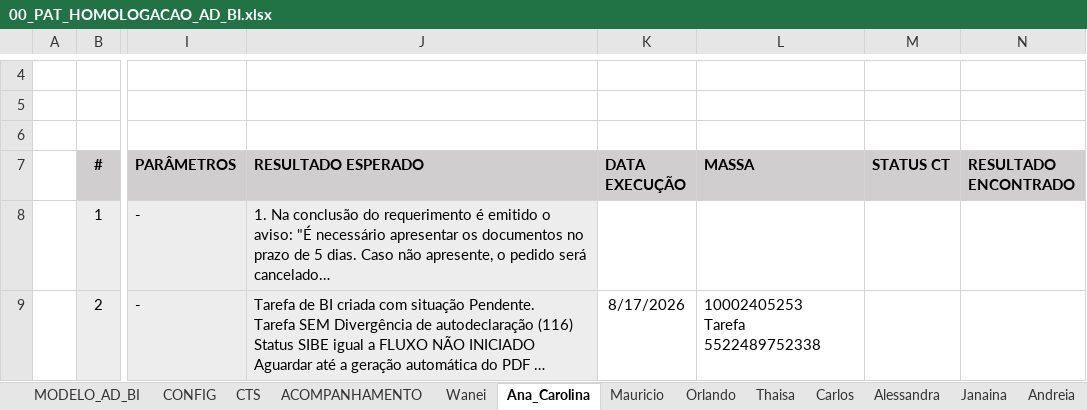
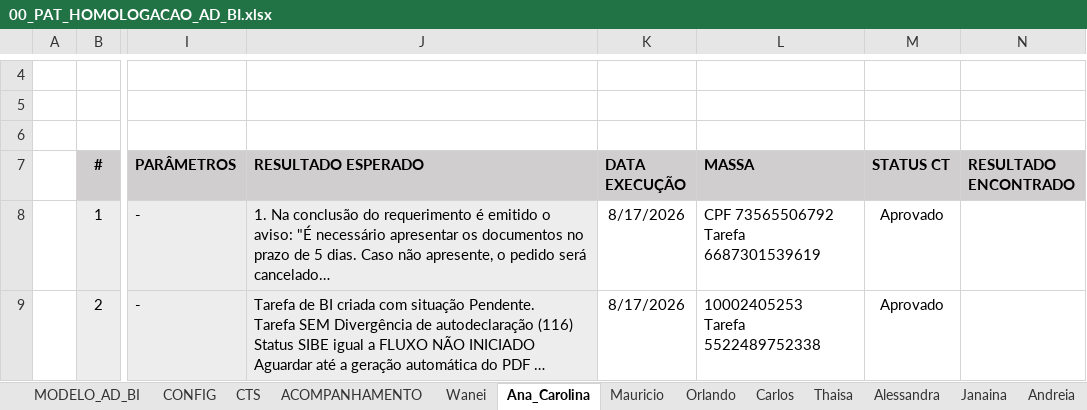
Before and after one commit to thiagopb12-max/painel-homologacao-caf, an Excel workbook: fluxo-integrado/00_PAT_HOMOLOGACAO_AD_BI.xlsx, sheet Ana_Carolina, drawn as a sheet; only a part is shown, gaps mark what is left out; long unchanged cells end in …; values as stored, in another font and other column widths than the file's, no borders; conditional formats and table styles not drawn; ↵ is a line break in a cell; the diff covers the shown part only; the diff names each change by its address in the sheet, - before the commit and + after, or states it on an @@ line.

```diff
--- a/fluxo-integrado/00_PAT_HOMOLOGACAO_AD_BI.xlsx (sheet Ana_Carolina)
+++ b/fluxo-integrado/00_PAT_HOMOLOGACAO_AD_BI.xlsx (sheet Ana_Carolina)
@@ sheet tab order changed: MODELO_AD_BI | CONFIG | CTS | ACOMPANHAMENTO | Wanei | Ana_Carolina | Mauricio | Orlando | Carlos | Thaisa | Alessandra | Janaina | Andreia @@
-K8 (DATA EXECUÇÃO): (empty)
+K8 (DATA EXECUÇÃO): 8/17/2026
-L8 (MASSA): (empty)
+L8 (MASSA): CPF 73565506792 ↵ Tarefa 6687301539619
-M8:M9 (STATUS CT): (empty)
+M8:M9 (STATUS CT): Aprovado
```
Also changed, not shown: 9 edited cells elsewhere in this sheet, sheet ACOMPANHAMENTO, sheet EXPLORATÓRIOS, sheet Wanei, sheet Carlos, sheet Andreia, sheet Mauricio, 2 more sheets, formulas that keep their value, charts or pictures, 5 other files.
